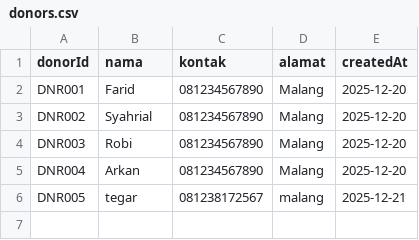
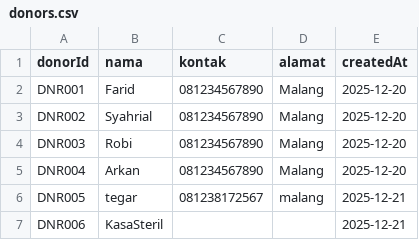
Before and after one commit to Frdalf/UAP_PemrogramanLanjut, a CSV file: UAP_PemrogramanLanjut/src/Data/donors.csv, drawn as a sheet.

```diff
--- a/UAP_PemrogramanLanjut/src/Data/donors.csv
+++ b/UAP_PemrogramanLanjut/src/Data/donors.csv
@@ -6 +6,2 @@ DNR004,Arkan,081234567890,Malang,2025-12-20
 DNR005,tegar,081238172567,malang,2025-12-21
+DNR006,KasaSteril,,,2025-12-21
```
Also changed, not shown: UAP_PemrogramanLanjut/src/Data/donation.csv, 26 other files.
